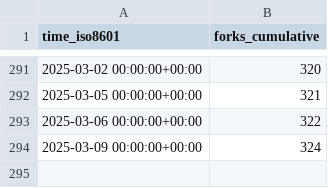
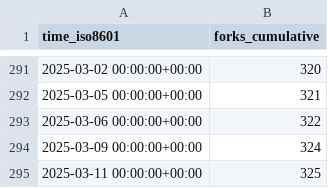
Before and after one commit to orabe/hctsa, a CSV file: benfulcher/hctsa/ghrs-data/forks.csv, drawn as a sheet; only a part is shown, gaps mark what is left out; the diff names each change by its address in the sheet, - before the commit and + after, or states it on an @@ line.

```diff
--- a/benfulcher/hctsa/ghrs-data/forks.csv
+++ b/benfulcher/hctsa/ghrs-data/forks.csv
+row 295: 2025-03-11 00:00:00+00:00 | 325
```
